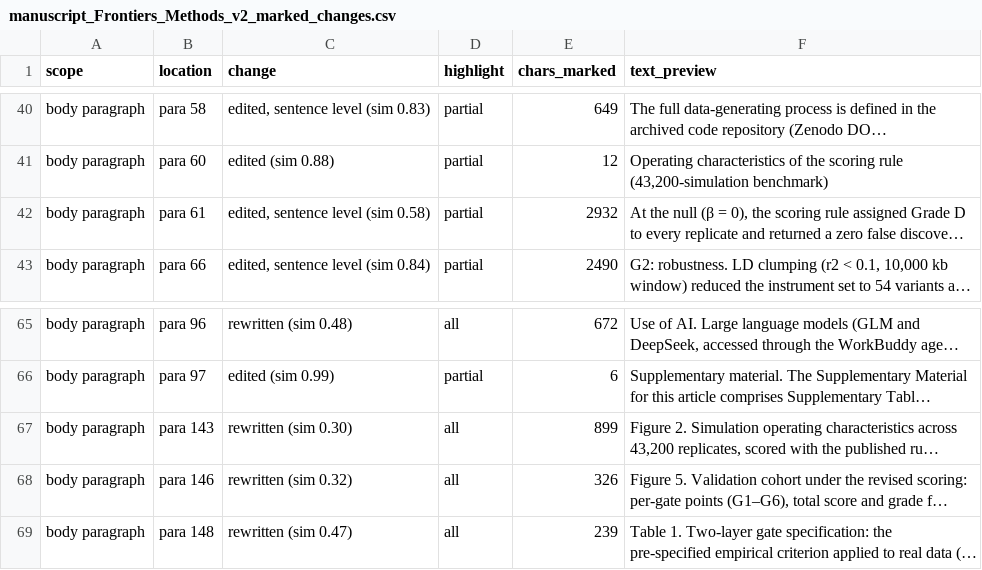
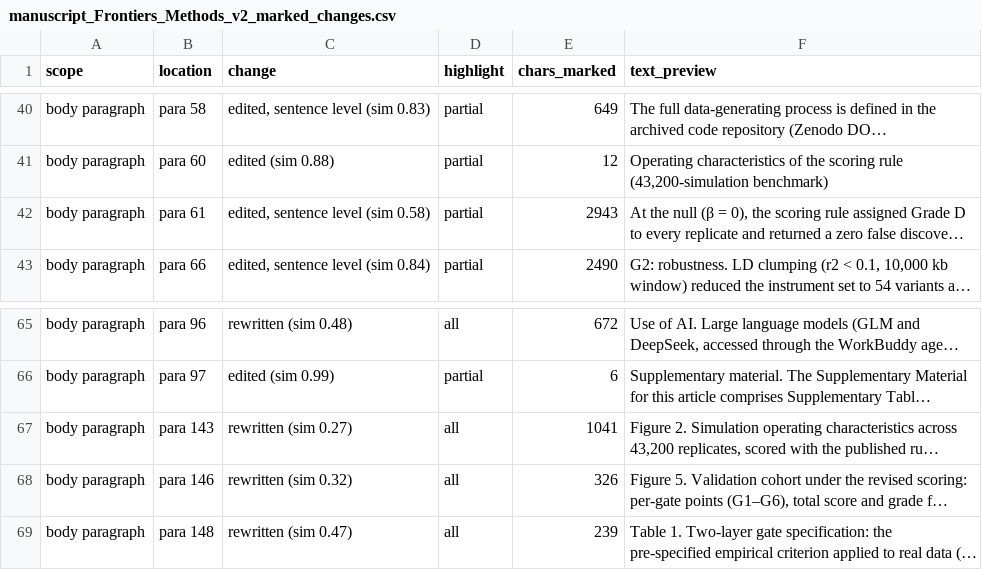
Before and after one commit to ming13333/iad-falsification-framework, a CSV file: 课题设计阶段/manuscript_Frontiers_Methods_v2_marked_changes.csv, drawn as a sheet; only a part is shown, gaps mark what is left out; long unchanged cells end in …; the diff names each change by its address in the sheet, - before the commit and + after, or states it on an @@ line.

Commit message:
fix(figure): show both specificity conventions in Fig 2b; drop the checklist line
R1-4 accepted the reviewer's point that a Grade C verdict is a negative call
and belongs in specificity, and Table 2 gained the C/D column. Figure 2 did
not: panel (b) still plotted only the D-only convention, so the convention the
framework's operating claim refers to was visible in a table and nowhere else.
A reader comparing the figure with Table 2 met 0.80 against 0.88 for the same
quantity and would read one of them as wrong.

Panel (b) now carries three bars per regime. No value moved: the D-only bars
reproduce the previous panel exactly (1.000 / 0.796 / 0.679), and the C/D bars
are the numbers already tabulated in Table 2 and Supplementary Table S12.5,
formed from the per-cell grade counts in Supplementary Table S9. The script
now reads the counts rather than the stored `spec` column so that both
conventions come from one source; the D-only bars reproduce the stored column
to four decimals, which is what makes this a display change rather than a
recomputation.

Disclosed in R1-4 rather than in a figure changelog: a separate section would
invite the question of what else might have moved silently, while the honest
scope is one panel. The Changes line now separates the two grounds for
regenerating the figure - recomputation under the decisive-failure cap, which
did change numbers, and the added convention, which did not.

Also deleted the `Display items: 5 figures + 5 tables = 10` line after Table 5.
It is an author's checklist entry that shipped in the submitted version, so
its removal leaves one genuine deletion in the marked copy; the legend's
claim that nothing was deleted, and its paragraph and word counts, were
corrected to match.

All artefacts rebuilt in dependency order. Letter audit passes; the deleted
line is the only entry in the deletions file.

```diff
--- a/课题设计阶段/manuscript_Frontiers_Methods_v2_marked_changes.csv
+++ b/课题设计阶段/manuscript_Frontiers_Methods_v2_marked_changes.csv
-E42 (chars_marked): 2932
+E42 (chars_marked): 2943
-C67 (change): rewritten (sim 0.30)
+C67 (change): rewritten (sim 0.27)
-E67 (chars_marked): 899
+E67 (chars_marked): 1041
```
Also changed, not shown: 11 other files.
